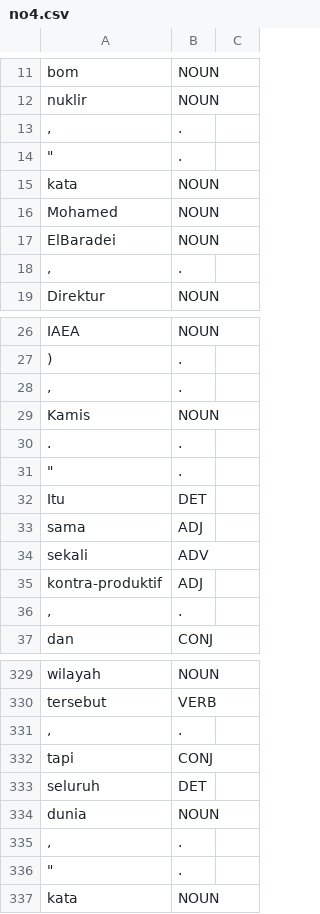
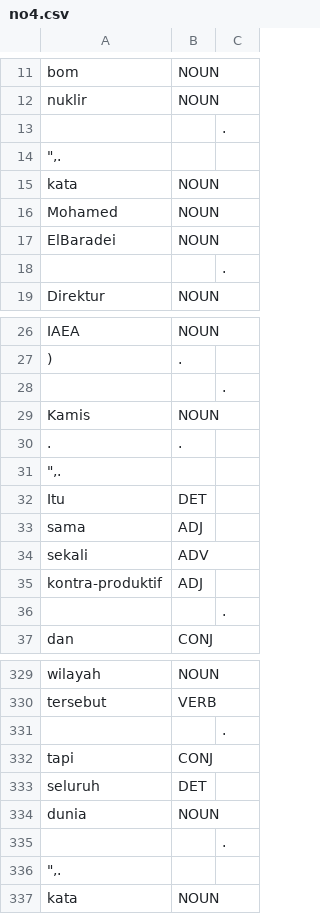
Before and after one commit to dfaizaditya/Data, a CSV file: no4.csv, drawn as a sheet; only a part is shown, gaps mark what is left out; the diff covers the shown part only.

Commit message:
la

```diff
--- a/no4.csv
+++ b/no4.csv
@@ -12,4 +12,4 @@ bom,NOUN
 nuklir,NOUN
-",",.
-"""",.
+,,.
+""",."
 kata,NOUN
@@ -17,3 +17,3 @@ Mohamed,NOUN
 ElBaradei,NOUN
-",",.
+,,.
 Direktur,NOUN
@@ -27,6 +27,6 @@ IAEA,NOUN
 ),.
-",",.
+,,.
 Kamis,NOUN
 .,.
-"""",.
+""",."
 Itu,DET
@@ -35,3 +35,3 @@ sekali,ADV
 kontra-produktif,ADJ
-",",.
+,,.
 dan,CONJ
@@ -330,3 +330,3 @@ wilayah,NOUN
 tersebut,VERB
-",",.
+,,.
 tapi,CONJ
@@ -334,4 +334,4 @@ seluruh,DET
 dunia,NOUN
-",",.
-"""",.
+,,.
+""",."
 kata,NOUN
```
Also changed, not shown: 24 added rows and 24 removed rows elsewhere in this file.
